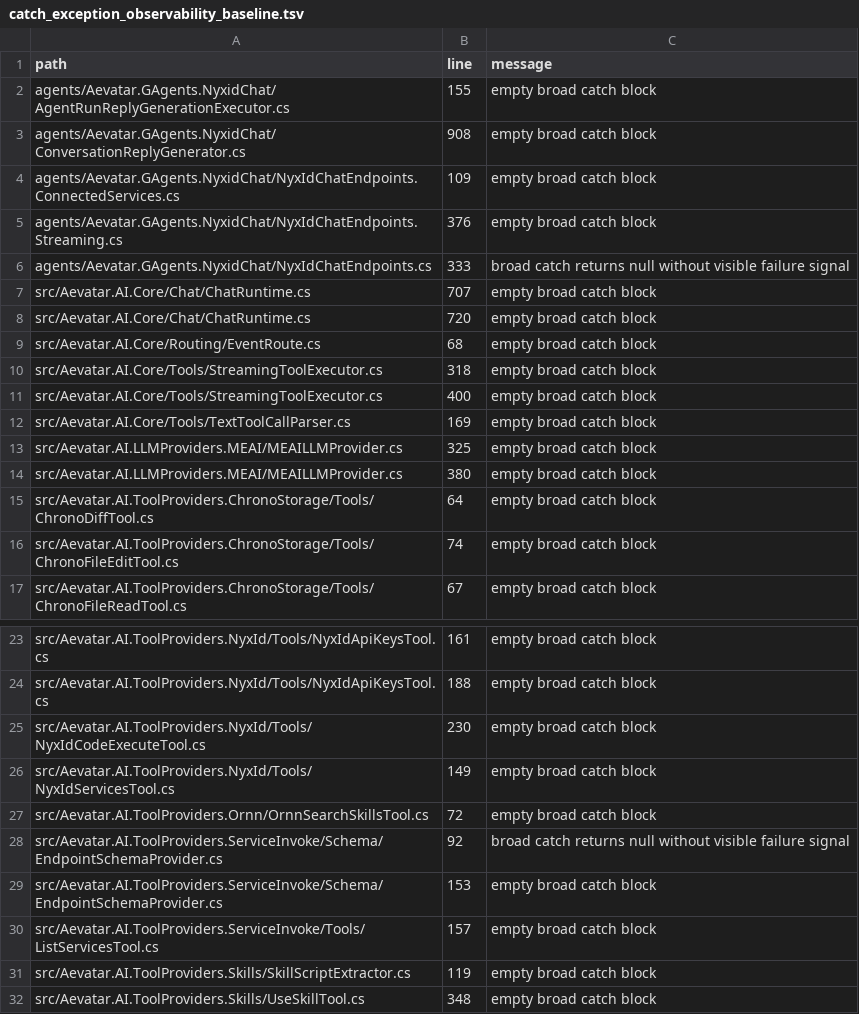
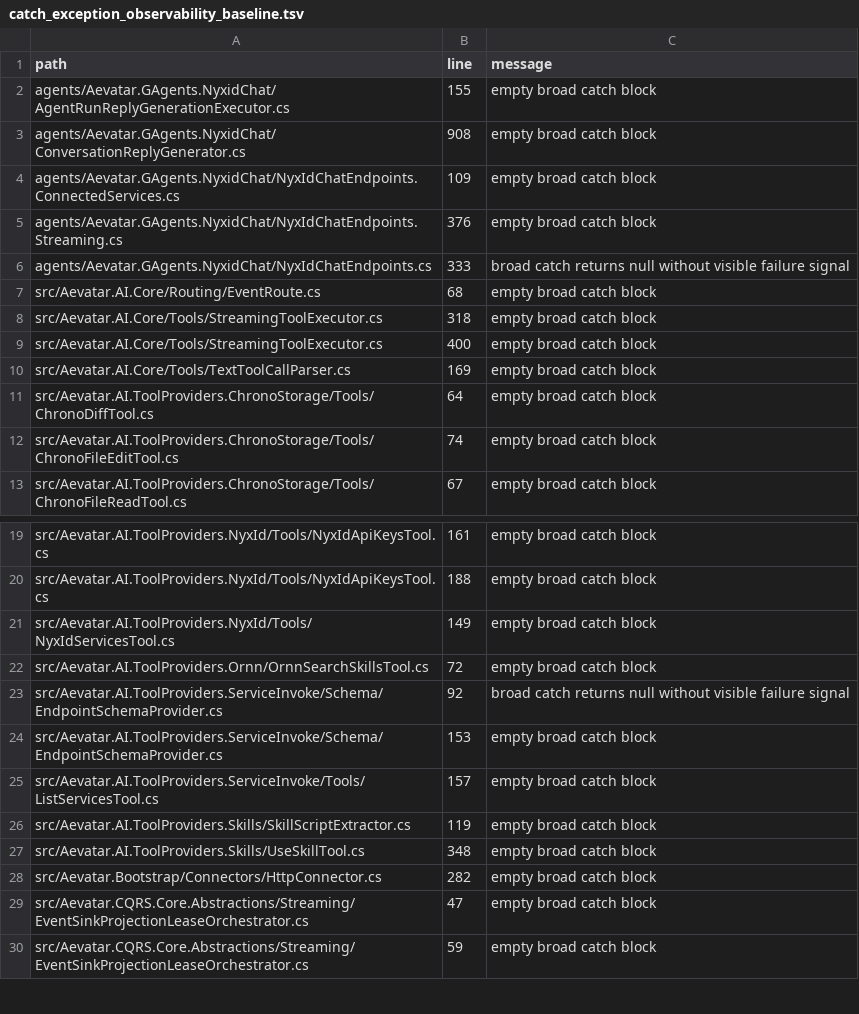
Before and after one commit to aevatarAI/aevatar, a TSV file: tools/ci/guards/catch_exception_observability_baseline.tsv, drawn as a sheet; only a part is shown, gaps mark what is left out; the shorter side is filled out with more unchanged rows; the diff names each change by its address in the sheet, - before the commit and + after, or states it on an @@ line.

```diff
--- a/tools/ci/guards/catch_exception_observability_baseline.tsv
+++ b/tools/ci/guards/catch_exception_observability_baseline.tsv
-row 7: src/Aevatar.AI.Core/Chat/ChatRuntime.cs | 707 | empty broad catch block
-row 8: src/Aevatar.AI.Core/Chat/ChatRuntime.cs | 720 | empty broad catch block
-row 13: src/Aevatar.AI.LLMProviders.MEAI/MEAILLMProvider.cs | 325 | empty broad catch block
-row 14: src/Aevatar.AI.LLMProviders.MEAI/MEAILLMProvider.cs | 380 | empty broad catch block
-row 25: src/Aevatar.AI.ToolProviders.NyxId/Tools/NyxIdCodeExecuteTool.cs | 230 | empty broad catch block
```
Also changed, not shown: 7 other files.
